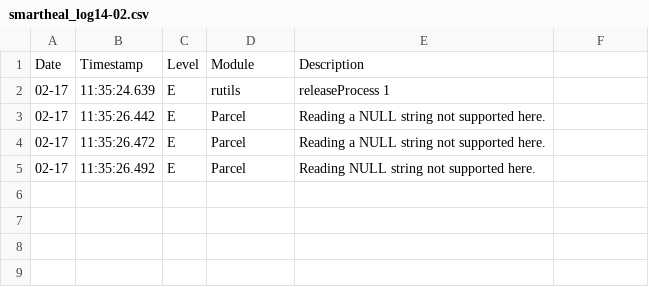
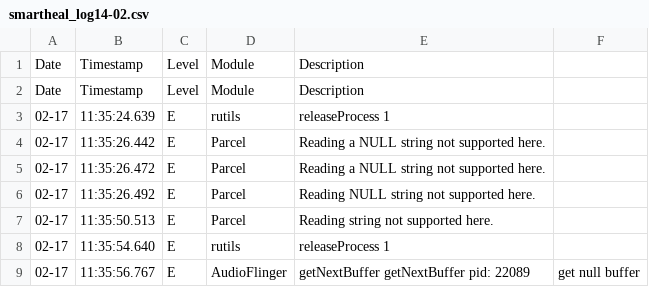
Before and after one commit to sumitmalik39/sumit, a CSV file: smartheal_log14-02.csv, drawn as a sheet.

Commit message:
smartheal_log.csv

```diff
--- a/smartheal_log14-02.csv
+++ b/smartheal_log14-02.csv
@@ -1,2 +1,3 @@
 Date, Timestamp, Level, Module, Description
+Date, Timestamp, Level, Module, Description
 02-17,11:35:24.639,E,rutils,releaseProcess	1
@@ -5 +6,4 @@ Date, Timestamp, Level, Module, Description
 02-17,11:35:26.492,E,Parcel,Reading	NULL string not supported here.
+02-17,11:35:50.513,E,Parcel,Reading	string not supported here.
+02-17,11:35:54.640,E,rutils,releaseProcess	1
+02-17,11:35:56.767,E,AudioFlinger,getNextBuffer	getNextBuffer pid: 22089, get null buffer
```
